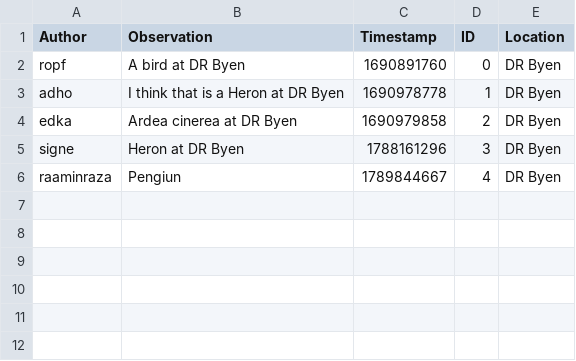
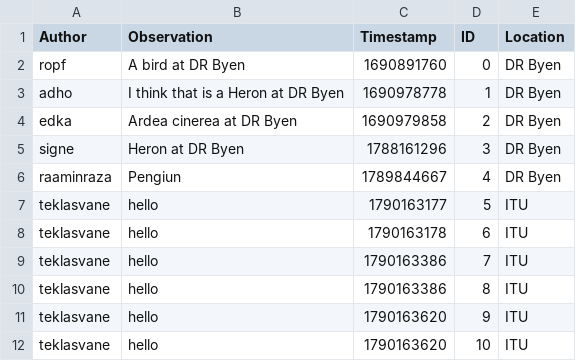
Before and after one commit to ITU-BDSA2026-GROUP10/Bison, a CSV file: src/Bison.CLI/bison_observe_cli_db.csv, drawn as a sheet; the diff names each change by its address in the sheet, - before the commit and + after, or states it on an @@ line.

Commit message:
Feature: Now observation uses http request! also refactored program.cs
Co-authored-by: Louise lobi@itu.dk
Co-authored-by: Raamin rraz@itu.dk

```diff
--- a/src/Bison.CLI/bison_observe_cli_db.csv
+++ b/src/Bison.CLI/bison_observe_cli_db.csv
+row 7: teklasvane | hello | 1790163177 | 5 | ITU
+row 8: teklasvane | hello | 1790163178 | 6 | ITU
+row 9: teklasvane | hello | 1790163386 | 7 | ITU
+row 10: teklasvane | hello | 1790163386 | 8 | ITU
+row 11: teklasvane | hello | 1790163620 | 9 | ITU
+row 12: teklasvane | hello | 1790163620 | 10 | ITU
```
Also changed, not shown: 3 other files.
